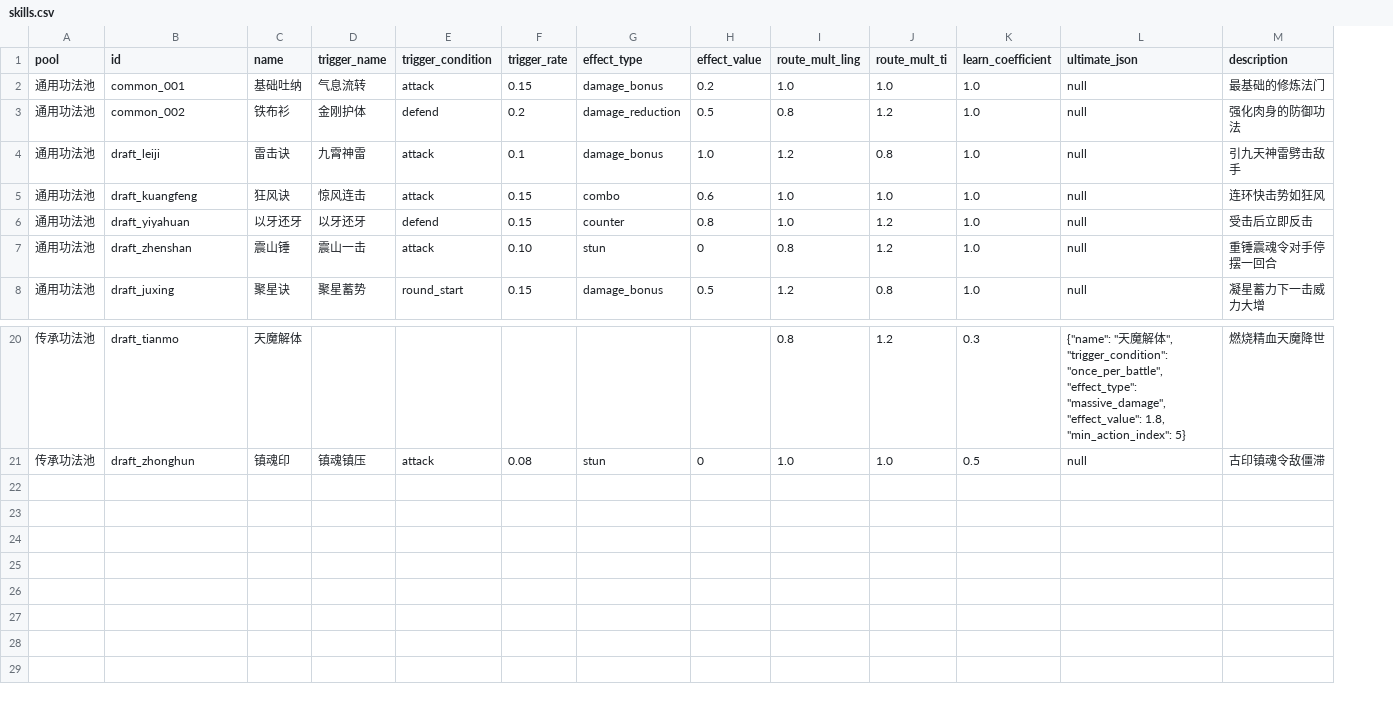
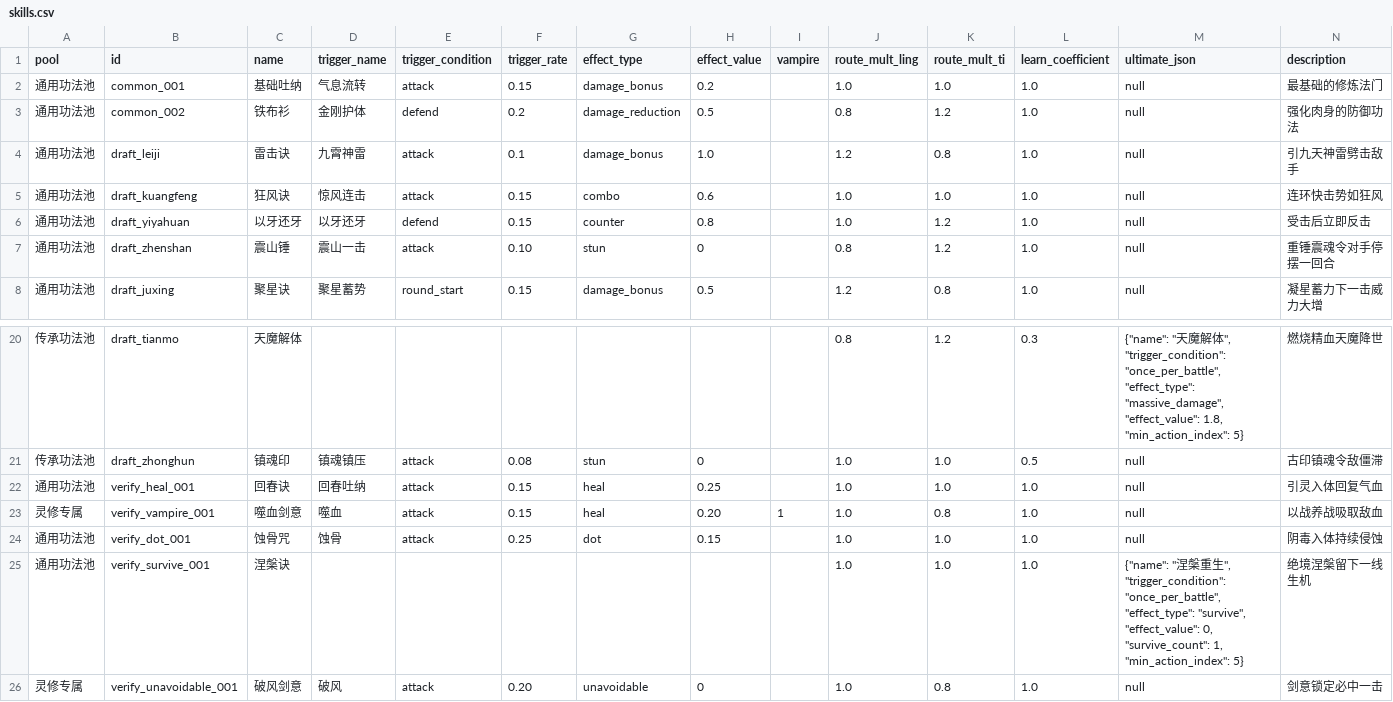
Before and after one commit to fanjinchi/astrbot_plugin_monixiuxian2_2, a CSV file: design_docs/content-design/skills.csv, drawn as a sheet; only a part is shown, gaps mark what is left out; rows hold the shown columns only; the diff names each change by its address in the sheet, - before the commit and + after, or states it on an @@ line.

Commit message:
feat: extend trigger effect engine with status effects and ultimate dispatch
Implement the 8 needs_code effect families from the content-design battle
effect table (bd tt3, change 2026-08-08-trigger-effect-extensions):

- StatusEffect lifecycle on FighterState: apply/tick/expiry, same-source
  refresh, heterogeneous cap (status_stack_cap=3), round-start tick
- New effect handlers: heal (with vampire mode), dot (snapshot-based),
  buff/debuff/fatigue (multiplicative stat modifiers), pierce (armor
  bypass), unavoidable (dodge/block/counter exemption), reflect (once per
  round, no chaining), survive (lethal saves with recovery)
- Ultimate dispatch unified through EFFECT_HANDLERS with legacy fallback
  to damage_bonus; normalized effect_type injection in the skill pipeline
- Content sync contract extended: 14-word vocabulary, optional-key
  validation (duration/tick_rate/heal_percent/pierce_rate/reflect_rate/
  survive_count, vampire flag); validate_budget damage-equivalent checks
- 5 verification skills (heal/vampire/dot/survive/unavoidable) added to
  skills.csv and synced; design docs updated; bd tt3 closed
- 34 new tests, 397 passed total

```diff
--- a/design_docs/content-design/skills.csv
+++ b/design_docs/content-design/skills.csv
+column I (vampire), empty
+row 22: 通用功法池 | verify_heal_001 | 回春诀 | 回春吐纳 | attack | 0.15 | heal | 0.25 |  | 1.0 | 1.0 | 1.0 | null | 引灵入体回复气血
+row 23: 灵修专属 | verify_vampire_001 | 噬血剑意 | 噬血 | attack | 0.15 | heal | 0.20 | 1 | 1.0 | 0.8 | 1.0 | null | 以战养战吸取敌血
+row 24: 通用功法池 | verify_dot_001 | 蚀骨咒 | 蚀骨 | attack | 0.25 | dot | 0.15 |  | 1.0 | 1.0 | 1.0 | null | 阴毒入体持续侵蚀
+row 25: 通用功法池 | verify_survive_001 | 涅槃诀 |  |  |  |  |  |  | 1.0 | 1.0 | 1.0 | {"name": "涅槃重生", "trigger_condition": "once_per_battle", "effect_type": "survive", "effect_value": 0, "survive_count": 1, "min_action_index": 5} | 绝境涅槃留下一线生机
+row 26: 灵修专属 | verify_unavoidable_001 | 破风剑意 | 破风 | attack | 0.20 | unavoidable | 0 |  | 1.0 | 0.8 | 1.0 | null | 剑意锁定必中一击
```
Also changed, not shown: 20 other files.
